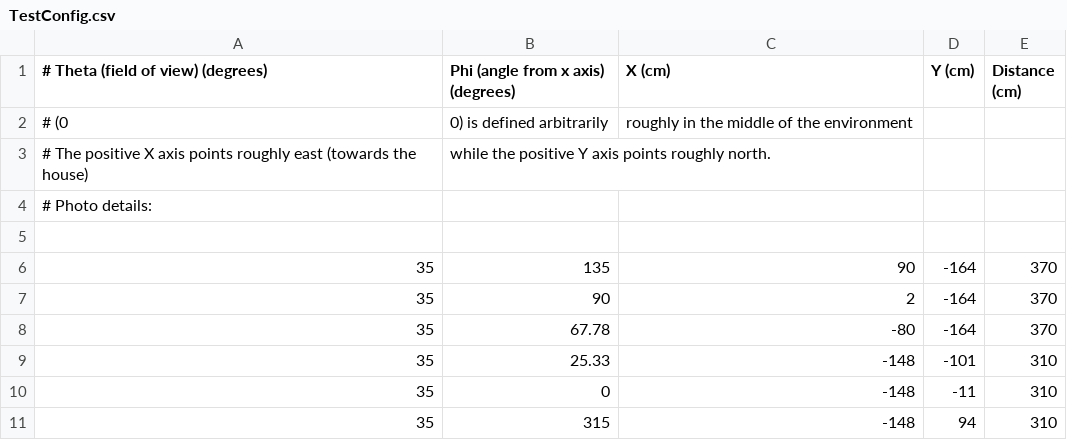
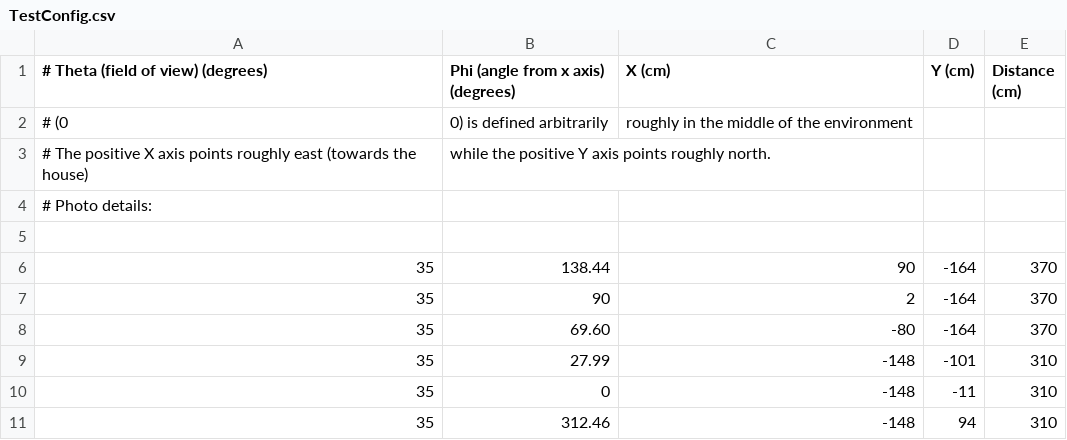
Before and after one commit to PhilipKolar/SensorSuite, a CSV file: ConfigurationFiles/Test 1/TestConfig.csv, drawn as a sheet.

```diff
--- a/ConfigurationFiles/Test 1/TestConfig.csv
+++ b/ConfigurationFiles/Test 1/TestConfig.csv
@@ -5,7 +5,7 @@
 
-35,135,90,-164,370
+35,138.44,90,-164,370
 35,90,2,-164,370
-35,67.78,-80,-164,370
-35,25.33,-148,-101,310
+35,69.60,-80,-164,370
+35,27.99,-148,-101,310
 35,0,-148,-11,310
-35,315,-148,94,310
+35,312.46,-148,94,310
```
Also changed, not shown: 8 other files.
